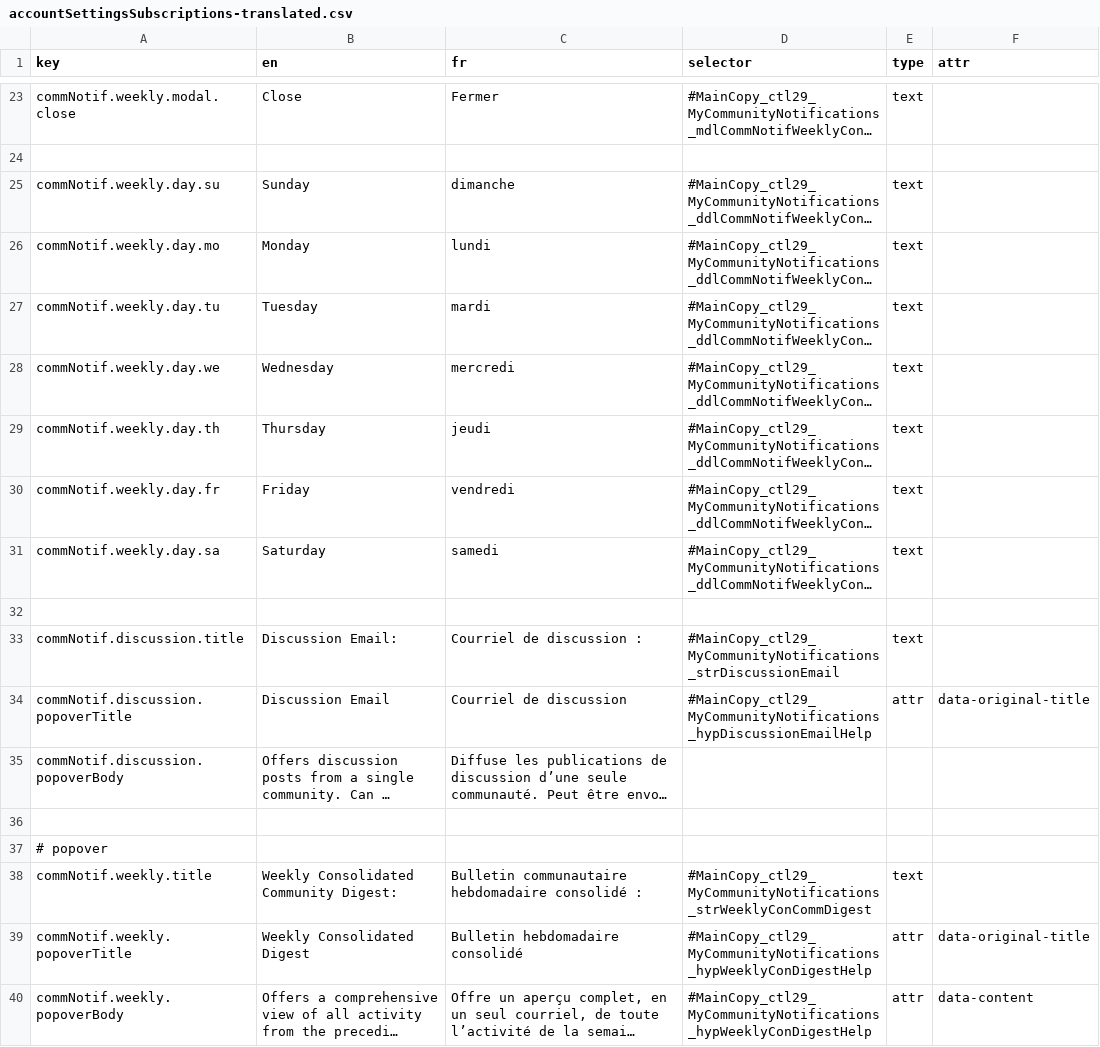
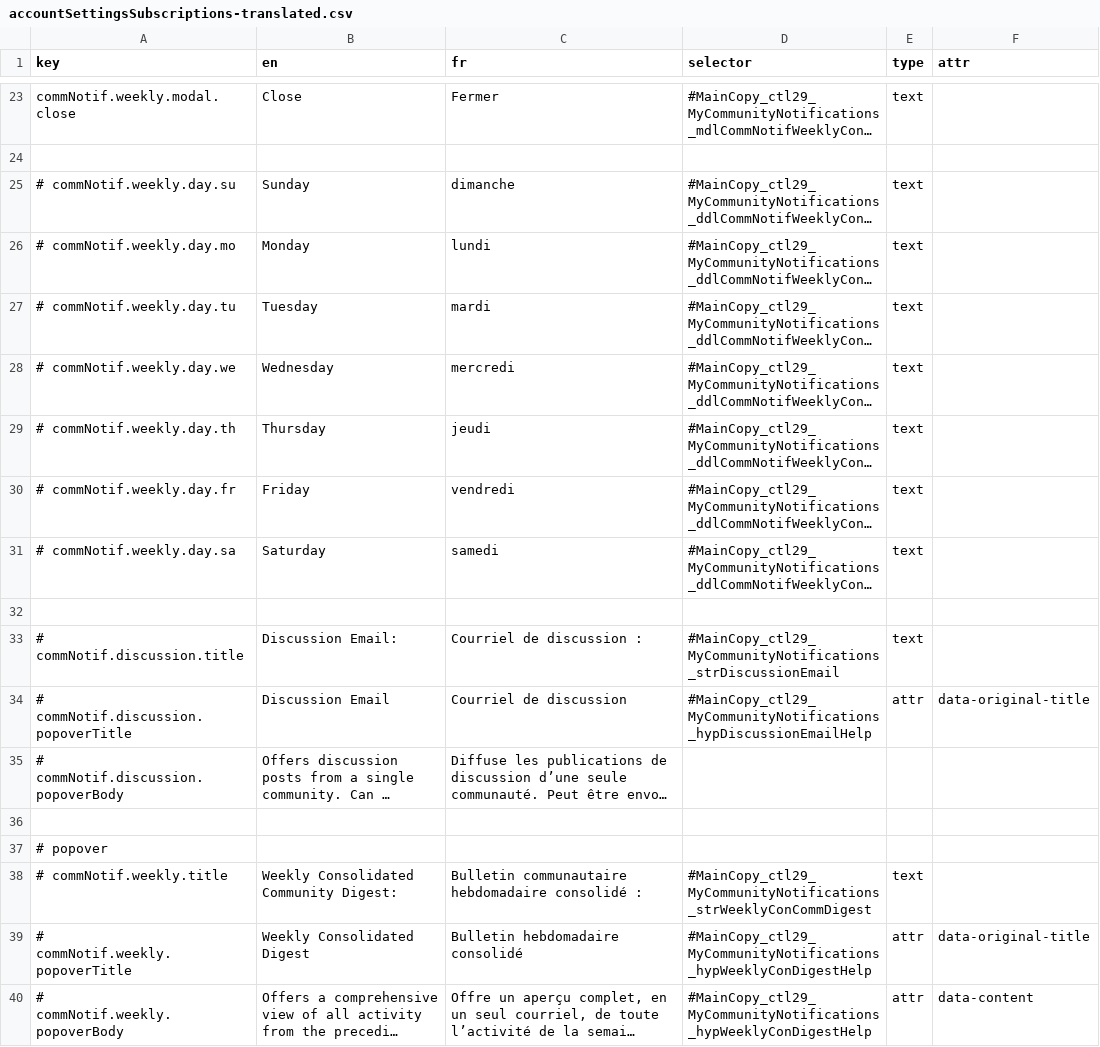
Before and after one commit to prospercanada/i18n-thrive, a CSV file: i18n-build/accountSettingsSubscriptions-translated.csv, drawn as a sheet; only a part is shown, gaps mark what is left out; long unchanged cells end in …; the diff names each change by its address in the sheet, - before the commit and + after, or states it on an @@ line.

```diff
--- a/i18n-build/accountSettingsSubscriptions-translated.csv
+++ b/i18n-build/accountSettingsSubscriptions-translated.csv
-A25 (key): commNotif.weekly.day.su
+A25 (key): # commNotif.weekly.day.su
-A26 (key): commNotif.weekly.day.mo
+A26 (key): # commNotif.weekly.day.mo
-A27 (key): commNotif.weekly.day.tu
+A27 (key): # commNotif.weekly.day.tu
-A28 (key): commNotif.weekly.day.we
+A28 (key): # commNotif.weekly.day.we
-A29 (key): commNotif.weekly.day.th
+A29 (key): # commNotif.weekly.day.th
-A30 (key): commNotif.weekly.day.fr
+A30 (key): # commNotif.weekly.day.fr
-A31 (key): commNotif.weekly.day.sa
+A31 (key): # commNotif.weekly.day.sa
-A33 (key): commNotif.discussion.title
+A33 (key): # commNotif.discussion.title
-A34 (key): commNotif.discussion.popoverTitle
+A34 (key): # commNotif.discussion.popoverTitle
-A35 (key): commNotif.discussion.popoverBody
+A35 (key): # commNotif.discussion.popoverBody
-A38 (key): commNotif.weekly.title
+A38 (key): # commNotif.weekly.title
-A39 (key): commNotif.weekly.popoverTitle
+A39 (key): # commNotif.weekly.popoverTitle
-A40 (key): commNotif.weekly.popoverBody
+A40 (key): # commNotif.weekly.popoverBody
```
Also changed, not shown: 3 other files.
